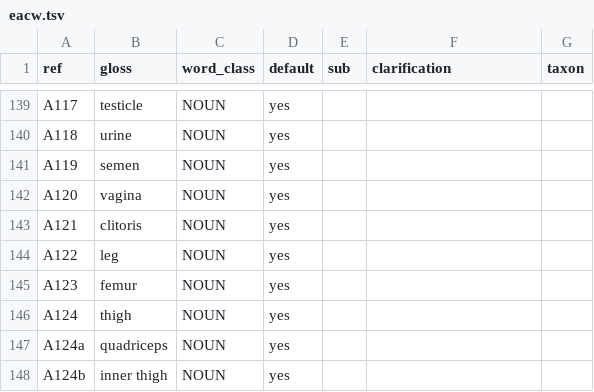
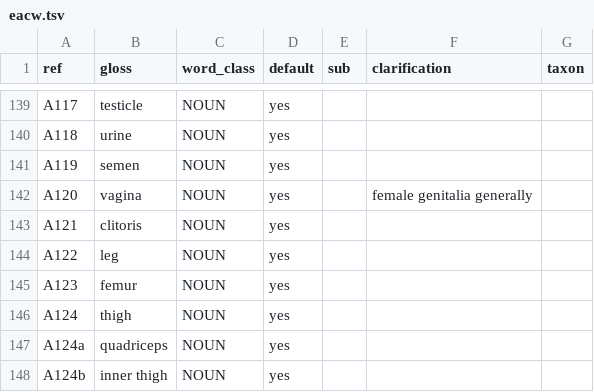
Before and after one commit to smojos/EACW, a TSV file: eacw.tsv, drawn as a sheet; only a part is shown, gaps mark what is left out; the diff covers the shown part only.

```diff
--- a/eacw.tsv
+++ b/eacw.tsv
@@ -141,3 +141,3 @@ A118	urine	NOUN	yes
 A119	semen	NOUN	yes			
-A120	vagina	NOUN	yes			
+A120	vagina	NOUN	yes		female genitalia generally	
 A121	clitoris	NOUN	yes			
```
Also changed, not shown: 6 edited cells elsewhere in this file, 1 other file.
